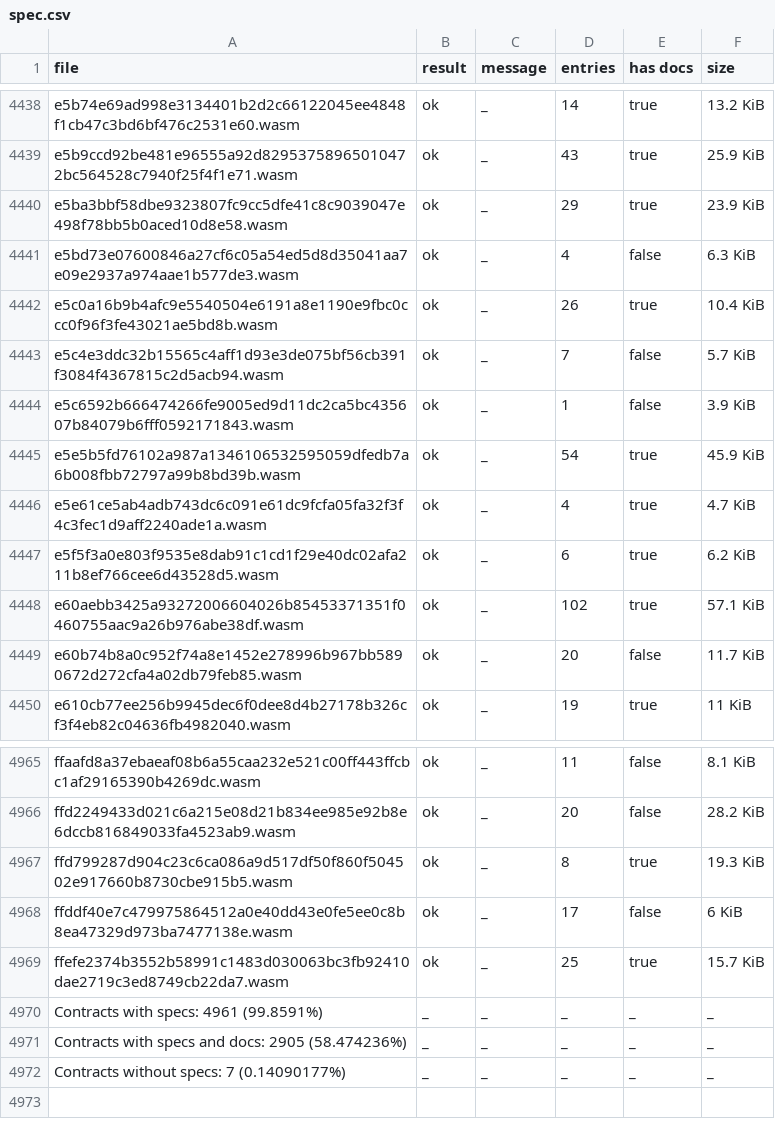
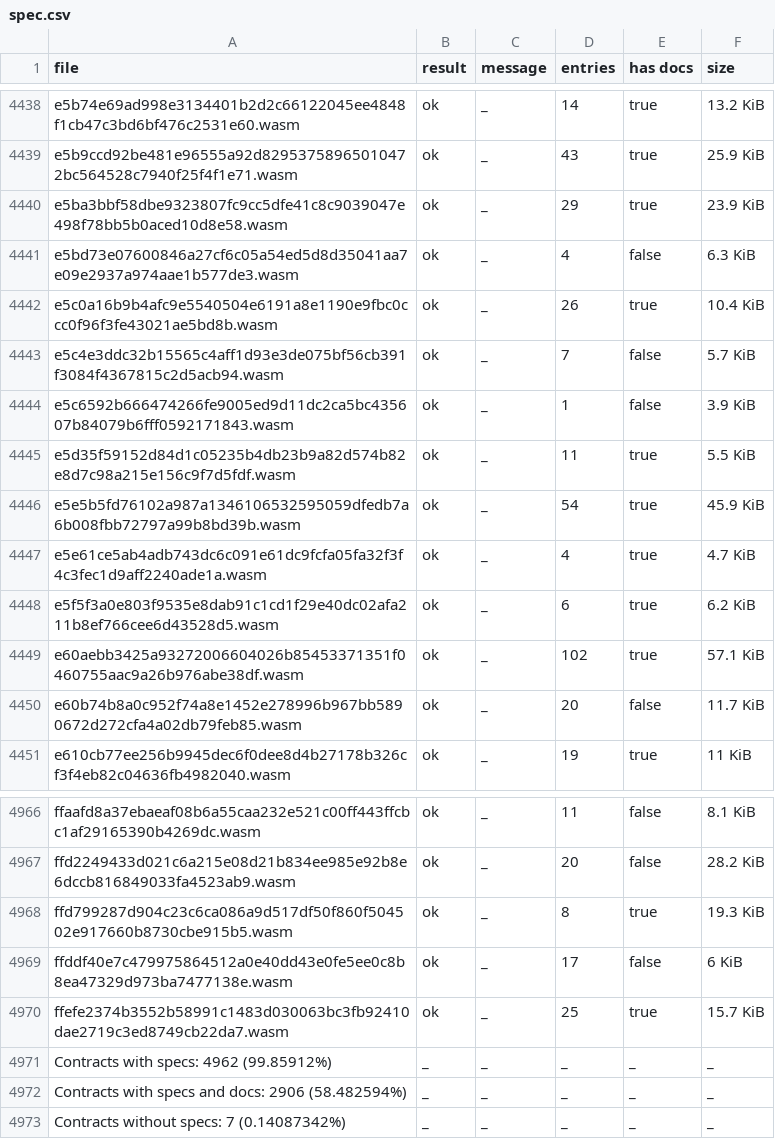
Before and after one commit to leighmcculloch/stellar-contract-wasms, a CSV file: analysis/spec.csv, drawn as a sheet; only a part is shown, gaps mark what is left out.

```diff
--- a/analysis/spec.csv
+++ b/analysis/spec.csv
@@ -4444,2 +4444,3 @@ e5c4e3ddc32b15565c4aff1d93e3de075bf56cb391f3084f4367815c2d5acb94.wasm,ok,_,7,fal
 e5c6592b666474266fe9005ed9d11dc2ca5bc435607b84079b6fff0592171843.wasm,ok,_,1,false,3.9 KiB
+e5d35f59152d84d1c05235b4db23b9a82d574b82e8d7c98a215e156c9f7d5fdf.wasm,ok,_,11,true,5.5 KiB
 e5e5b5fd76102a987a1346106532595059dfedb7a6b008fbb72797a99b8bd39b.wasm,ok,_,54,true,45.9 KiB
@@ -4969,4 +4970,4 @@ ffddf40e7c479975864512a0e40dd43e0fe5ee0c8b8ea47329d973ba7477138e.wasm,ok,_,17,fa
 ffefe2374b3552b58991c1483d030063bc3fb92410dae2719c3ed8749cb22da7.wasm,ok,_,25,true,15.7 KiB
-Contracts with specs: 4961 (99.8591%),_,_,_,_,_
-Contracts with specs and docs: 2905 (58.474236%),_,_,_,_,_
-Contracts without specs: 7 (0.14090177%),_,_,_,_,_
+Contracts with specs: 4962 (99.85912%),_,_,_,_,_
+Contracts with specs and docs: 2906 (58.482594%),_,_,_,_,_
+Contracts without specs: 7 (0.14087342%),_,_,_,_,_
```
Also changed, not shown: analysis/count_instances_per_wasm.csv, analysis/dupe-code.csv, 23 other files.
